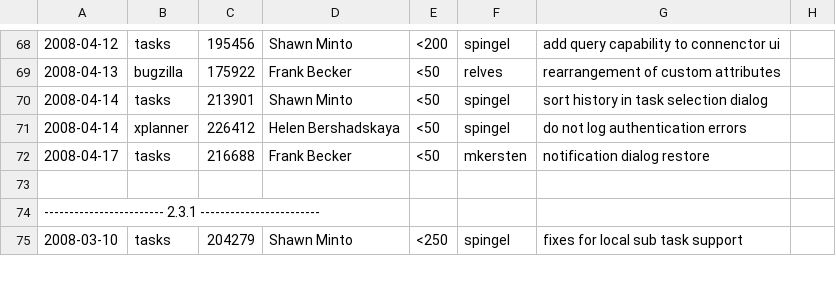
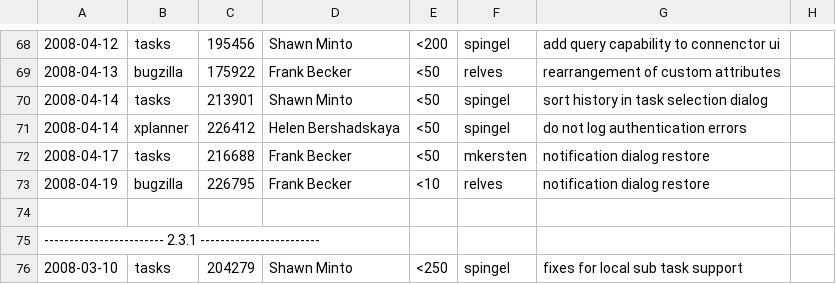
Before and after one commit to eclipse-mylyn/mylyn-website, a CSV file: doc/mylyn-iplog.csv, drawn as a sheet; only a part is shown, gaps mark what is left out; the diff names each change by its address in the sheet, - before the commit and + after, or states it on an @@ line.

Commit message:
NEW - bug 226795: [patch] Task editor displays comments in inverse order on bug#171489 https://bugs.eclipse.org/bugs/show_bug.cgi?id=226795

```diff
--- a/doc/mylyn-iplog.csv
+++ b/doc/mylyn-iplog.csv
+row 73: 2008-04-19 | bugzilla | 226795 | Frank Becker | <10 | relves | notification dialog restore
```
